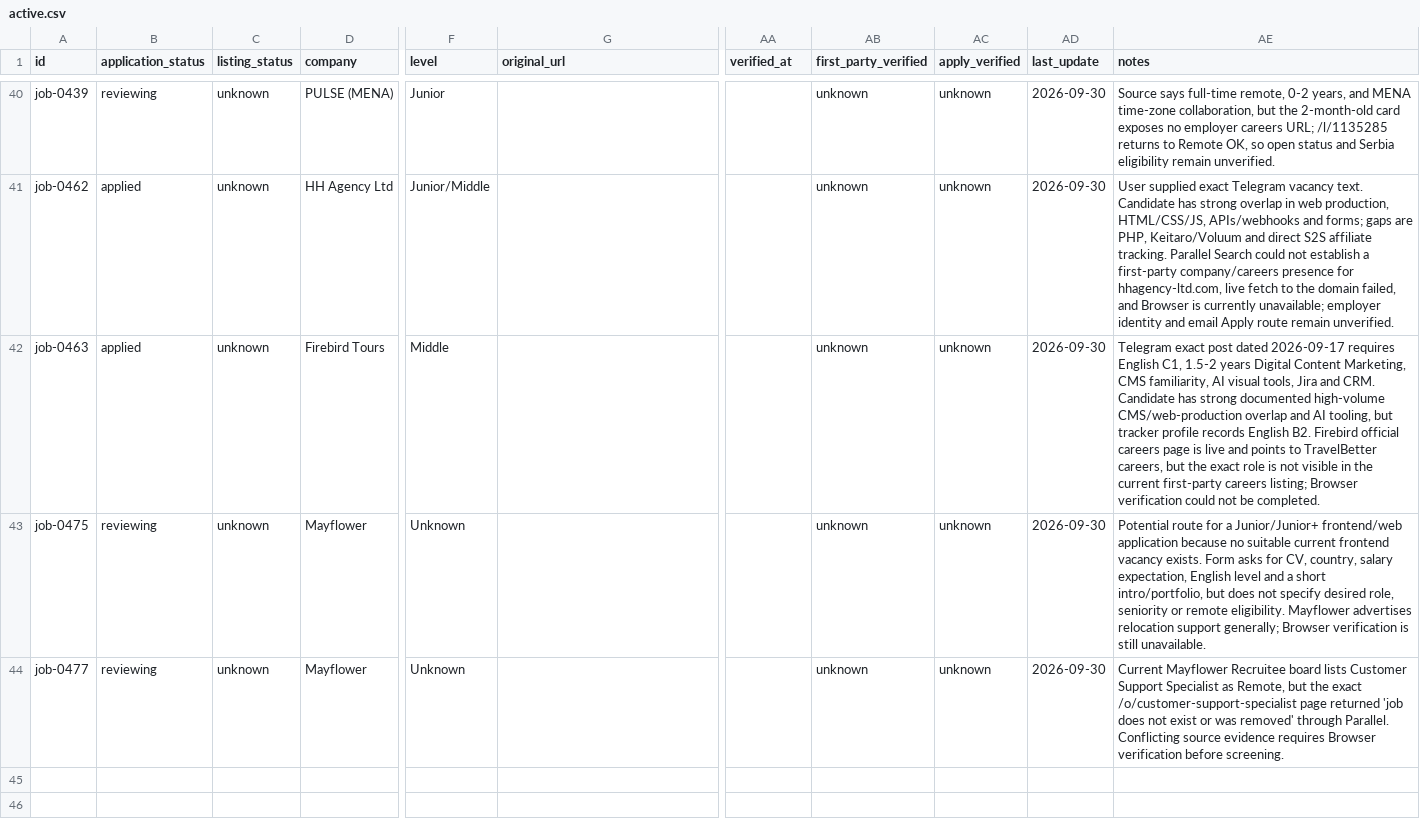
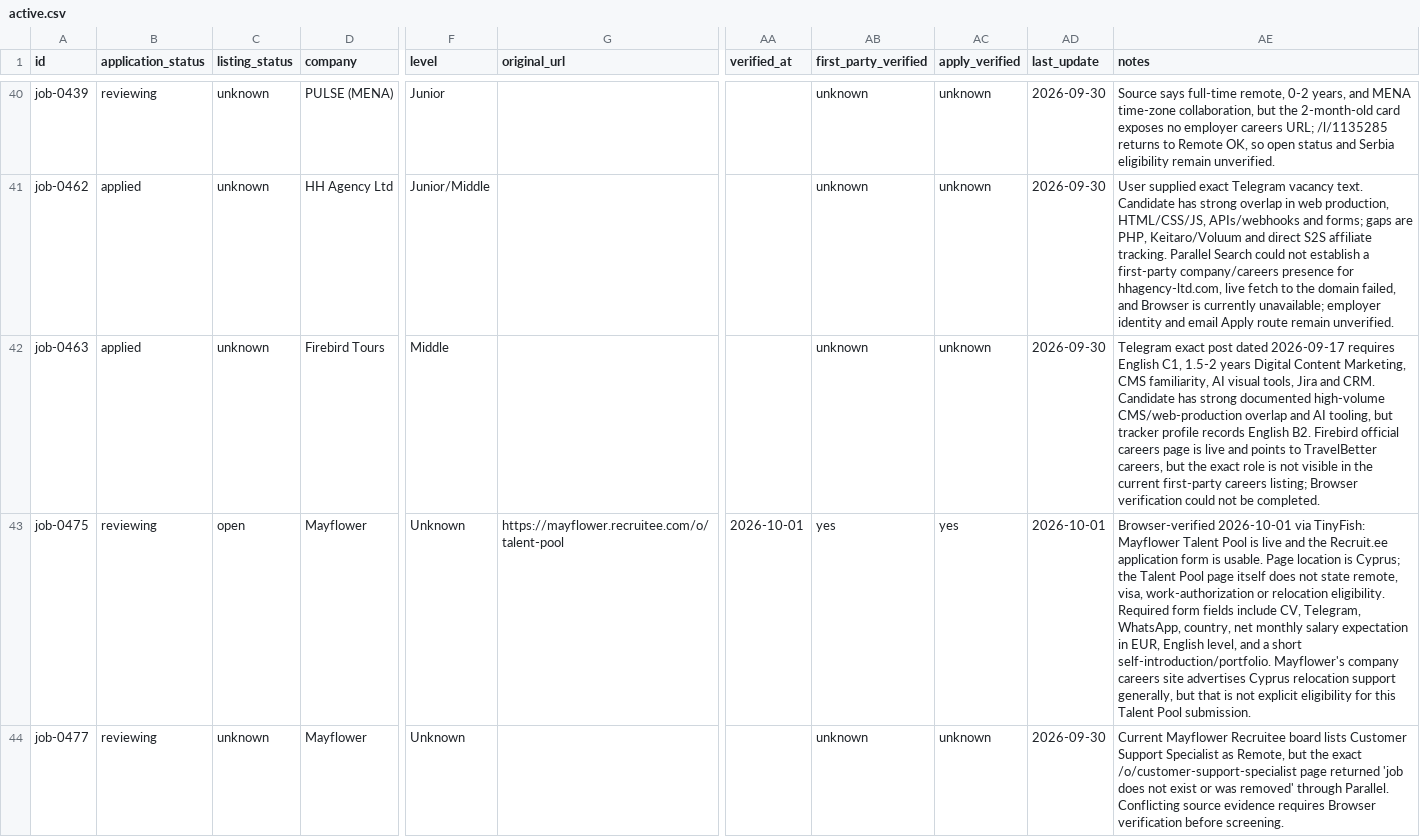
Before and after one commit to stupidkubik/job-searcher, a CSV file: data/index/active.csv, drawn as a sheet; only a part is shown, gaps mark what is left out; the diff names each change by its address in the sheet, - before the commit and + after, or states it on an @@ line.

```diff
--- a/data/index/active.csv
+++ b/data/index/active.csv
-C43 (listing_status): unknown
+C43 (listing_status): open
-G43 (original_url): (empty)
+G43 (original_url): https://mayflower.recruitee.com/o/talent-pool
-AA43 (verified_at): (empty)
+AA43 (verified_at): 2026-10-01
-AB43 (first_party_verified): unknown
+AB43 (first_party_verified): yes
-AC43 (apply_verified): unknown
+AC43 (apply_verified): yes
-AD43 (last_update): 2026-09-30
+AD43 (last_update): 2026-10-01
-AE43 (notes): Potential route for a Junior/Junior+ frontend/web application because no suitable current frontend vacancy exists. Form asks for CV, country, salary expectation, English level and a short intro/portfolio, but does not specify desired role, seniority or remote eligibility. Mayflower advertises relocation support generally; Browser verification is still unavailable.
+AE43 (notes): Browser-verified 2026-10-01 via TinyFish: Mayflower Talent Pool is live and the Recruit.ee application form is usable. Page location is Cyprus; the Talent Pool page itself does not state remote, visa, work-authorization or relocation eligibility. Required form fields include CV, Telegram, WhatsApp, country, net monthly salary expectation in EUR, English level, and a short self-introduction/portfolio. Mayflower's company careers site advertises Cyprus relocation support generally, but that is not explicit eligibility for this Talent Pool submission.
```
Also changed, not shown: data/index/known.tsv, data/jobs.csv, 3 other files.
